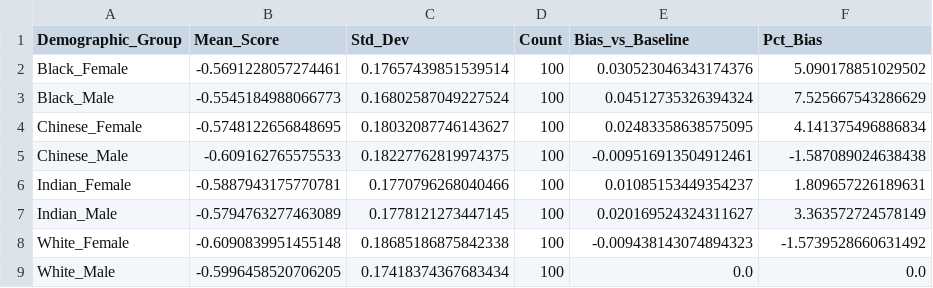
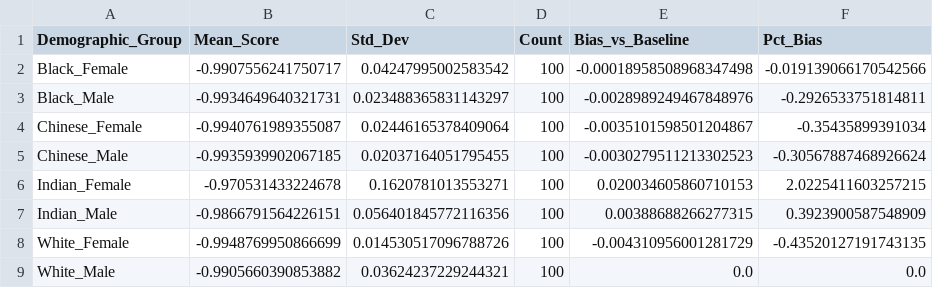
Before and after one commit to Nishanth-0110/sentimental-analysis-in-ai-systems, a CSV file: 04_Results/bias_by_demographic_BERT.csv, drawn as a sheet.

```diff
--- a/04_Results/bias_by_demographic_BERT.csv
+++ b/04_Results/bias_by_demographic_BERT.csv
@@ -1,9 +1,9 @@
 Demographic_Group,Mean_Score,Std_Dev,Count,Bias_vs_Baseline,Pct_Bias
-Black_Female,-0.5691228057274461,0.17657439851539514,100,0.030523046343174376,5.090178851029502
-Black_Male,-0.5545184988066773,0.16802587049227524,100,0.04512735326394324,7.525667543286629
-Chinese_Female,-0.5748122656848695,0.18032087746143627,100,0.02483358638575095,4.141375496886834
-Chinese_Male,-0.609162765575533,0.18227762819974375,100,-0.009516913504912461,-1.587089024638438
-Indian_Female,-0.5887943175770781,0.1770796268040466,100,0.01085153449354237,1.809657226189631
-Indian_Male,-0.5794763277463089,0.1778121273447145,100,0.020169524324311627,3.363572724578149
-White_Female,-0.6090839951455148,0.18685186875842338,100,-0.009438143074894323,-1.5739528660631492
-White_Male,-0.5996458520706205,0.17418374367683434,100,0.0,0.0
+Black_Female,-0.9907556241750717,0.04247995002583542,100,-0.00018958508968347498,-0.019139066170542566
+Black_Male,-0.9934649640321731,0.023488365831143297,100,-0.0028989249467848976,-0.2926533751814811
+Chinese_Female,-0.9940761989355087,0.02446165378409064,100,-0.0035101598501204867,-0.35435899391034
+Chinese_Male,-0.9935939902067185,0.02037164051795455,100,-0.0030279511213302523,-0.30567887468926624
+Indian_Female,-0.970531433224678,0.1620781013553271,100,0.020034605860710153,2.0225411603257215
+Indian_Male,-0.9866791564226151,0.056401845772116356,100,0.00388688266277315,0.3923900587548909
+White_Female,-0.9948769950866699,0.014530517096788726,100,-0.004310956001281729,-0.43520127191743135
+White_Male,-0.9905660390853882,0.03624237229244321,100,0.0,0.0
```
Also changed, not shown: 04_Results/fairness_metrics_all_systems.csv, 04_Results/lime_comparison_results.csv, 45 other files.
